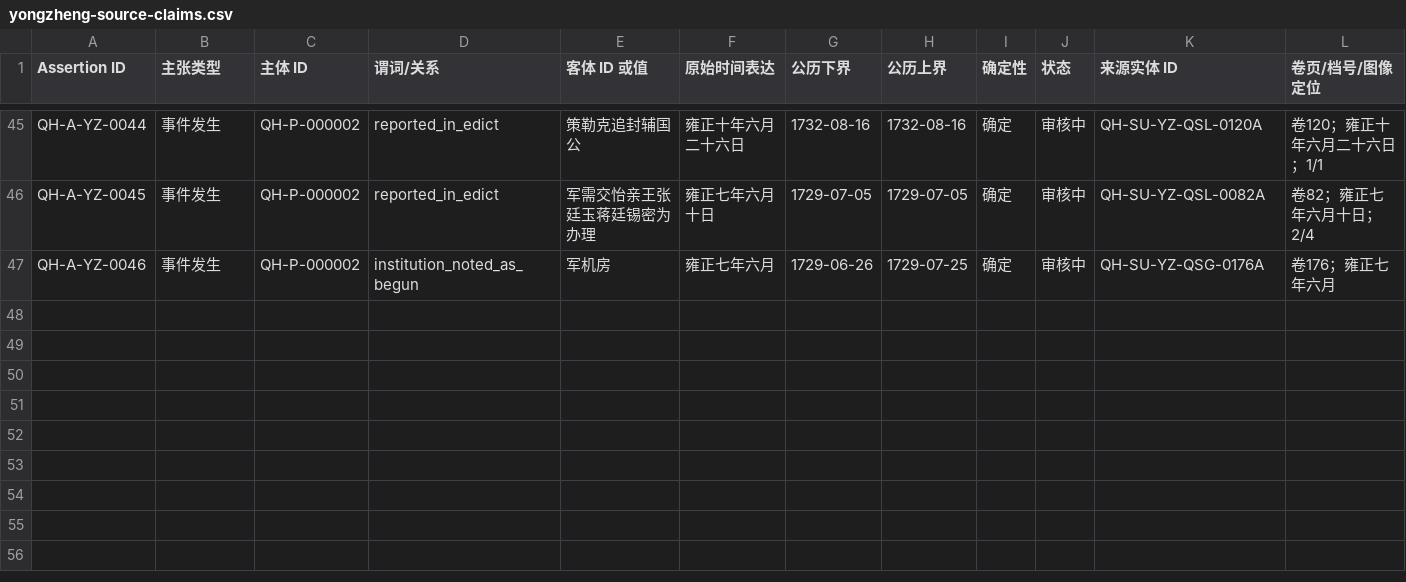
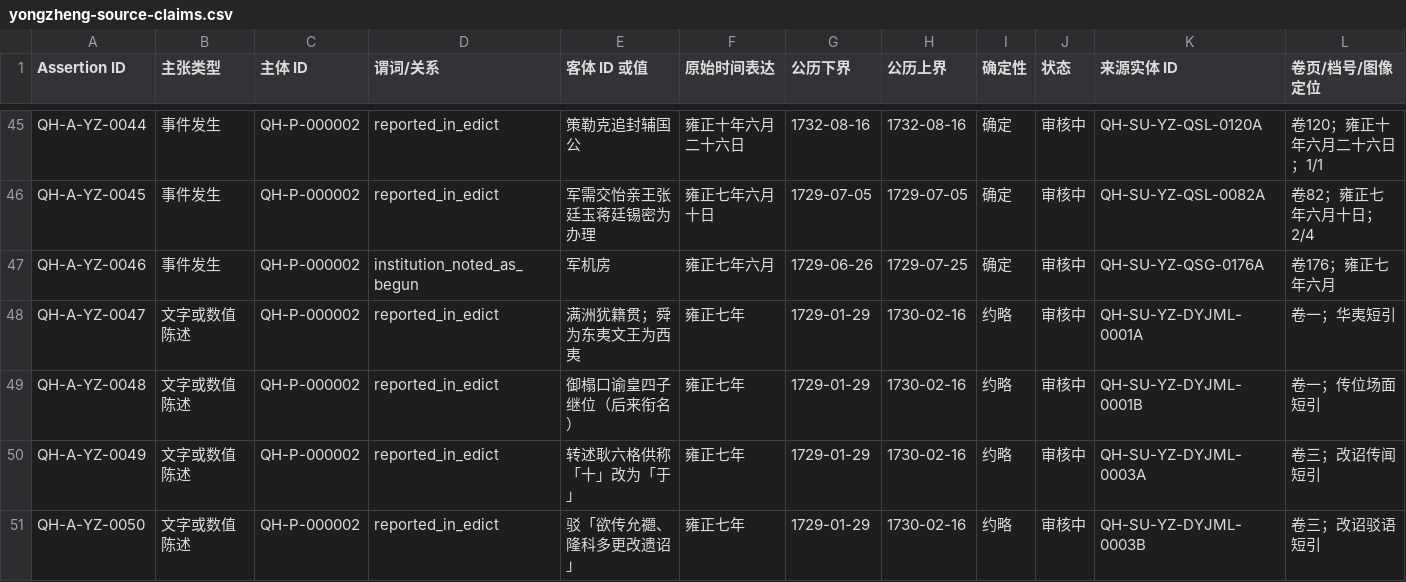
Before and after one commit to zonglinxie-cyber/qing-history-evidence-base, a CSV file: data/yongzheng-source-claims.csv, drawn as a sheet; only a part is shown, gaps mark what is left out; rows hold the shown columns only; the diff covers the shown part only; the diff names each change by its address in the sheet, - before the commit and + after, or states it on an @@ line.

```diff
--- a/data/yongzheng-source-claims.csv
+++ b/data/yongzheng-source-claims.csv
+row 48: QH-A-YZ-0047 | 文字或数值陈述 | QH-P-000002 | reported_in_edict | 满洲犹籍贯；舜为东夷文王为西夷 | 雍正七年 | 1729-01-29 | 1730-02-16 | 约略 | 审核中 | QH-SU-YZ-DYJML-0001A | 卷一；华夷短引
+row 49: QH-A-YZ-0048 | 文字或数值陈述 | QH-P-000002 | reported_in_edict | 御榻口谕皇四子继位（后来衔名） | 雍正七年 | 1729-01-29 | 1730-02-16 | 约略 | 审核中 | QH-SU-YZ-DYJML-0001B | 卷一；传位场面短引
+row 50: QH-A-YZ-0049 | 文字或数值陈述 | QH-P-000002 | reported_in_edict | 转述耿六格供称「十」改为「于」 | 雍正七年 | 1729-01-29 | 1730-02-16 | 约略 | 审核中 | QH-SU-YZ-DYJML-0003A | 卷三；改诏传闻短引
+row 51: QH-A-YZ-0050 | 文字或数值陈述 | QH-P-000002 | reported_in_edict | 驳「欲传允禵、隆科多更改遗诏」 | 雍正七年 | 1729-01-29 | 1730-02-16 | 约略 | 审核中 | QH-SU-YZ-DYJML-0003B | 卷三；改诏驳语短引
```
Also changed, not shown: 4 added rows elsewhere in this file, data/qianlong-source-claims.csv, data/qianlong-source-units.csv, 31 other files.
